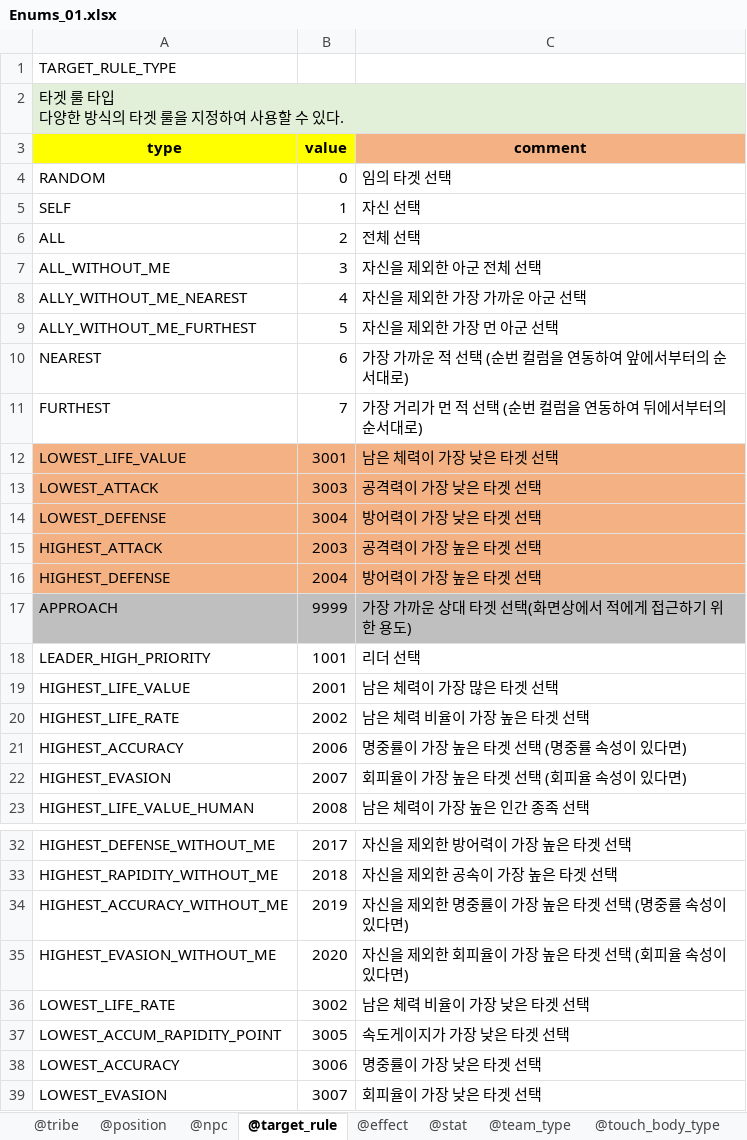
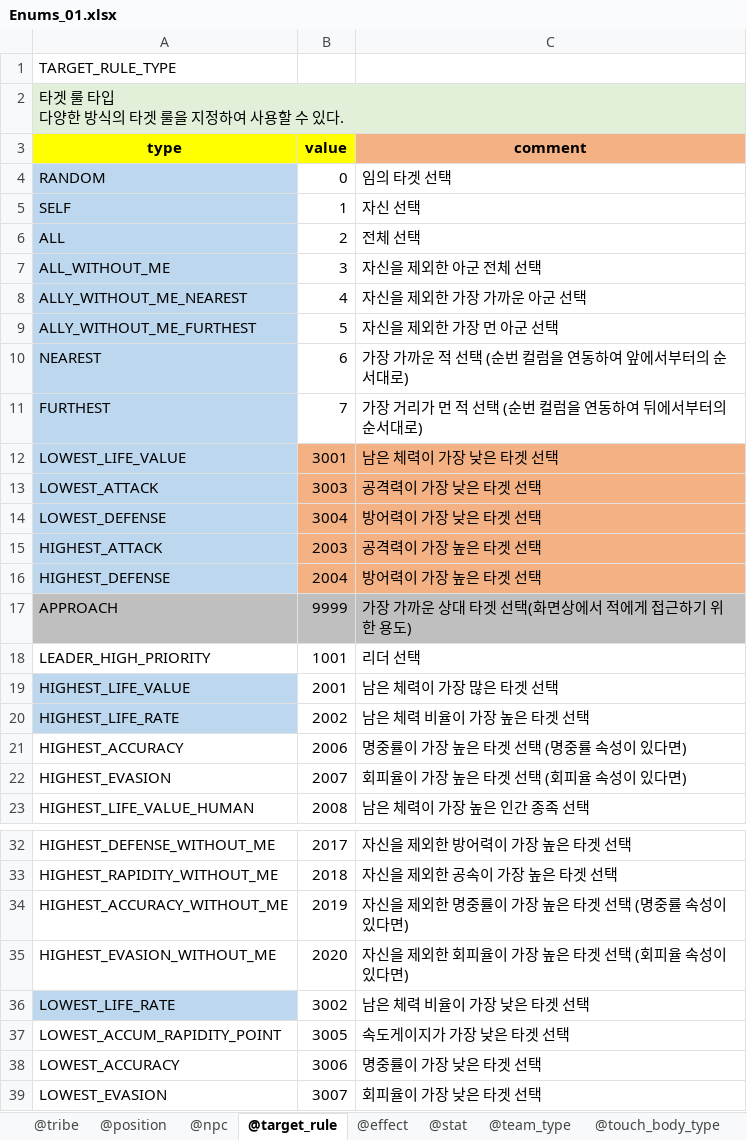
Before and after one commit to shanash/ZeroOne, an Excel workbook: Android/ExcelData/Enums_01.xlsx, sheet @target_rule, drawn as a sheet; only a part is shown, gaps mark what is left out; values as stored, in another font and other column widths than the file's, no borders; the diff names each change by its address in the sheet, - before the commit and + after, or states it on an @@ line.

```diff
--- a/Android/ExcelData/Enums_01.xlsx (sheet @target_rule)
+++ b/Android/ExcelData/Enums_01.xlsx (sheet @target_rule)
-A4:A11 fill: none
+A4:A11 fill: #BDD7EE
-A12:A16 fill: #F4B183
+A12:A16 fill: #BDD7EE
-A19:A20 fill: none
+A19:A20 fill: #BDD7EE
-A36 fill: none
+A36 fill: #BDD7EE
```
Also changed, not shown: Android/ExcelData/NPCTable.xlsx, Android/ExcelData/PCSkillTable.xlsx, 56 other files.
